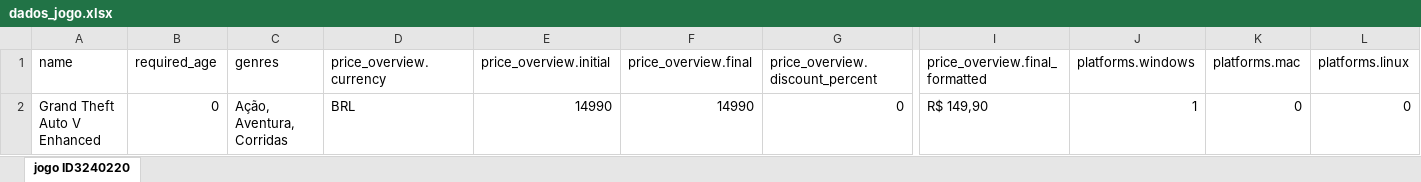
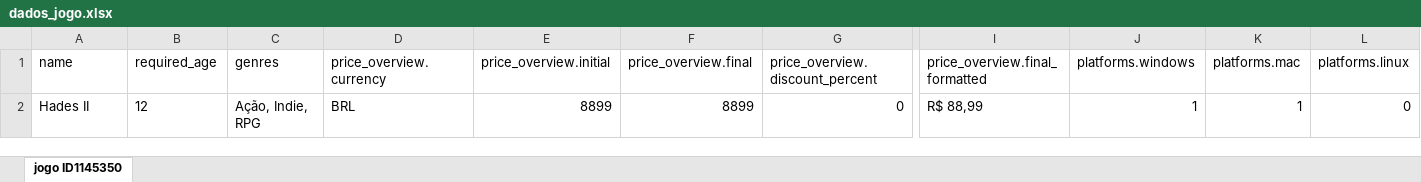
Before and after one commit to matheusferreiradsilva/steam_etl, an Excel workbook: xlsx_tratado/dados_jogo.xlsx, sheet jogo ID1145350, drawn as a sheet; only a part is shown, gaps mark what is left out; values as stored, in another font and other column widths than the file's, no borders; removed rows and columns are numbered as before the commit, all else as after; rows hold the shown columns only; the diff names each change by its address in the sheet, - before the commit and + after, or states it on an @@ line.

Commit message:
criada fora da main uma função que salva os dados em excel e ajusta lagura

```diff
--- a/xlsx_tratado/dados_jogo.xlsx (sheet jogo ID1145350)
+++ b/xlsx_tratado/dados_jogo.xlsx (sheet jogo ID1145350)
-sheet tab: jogo ID3240220
+sheet tab: jogo ID1145350
-row 2: Grand Theft Auto V Enhanced | 0 | Ação, Aventura, Corridas | BRL | 14990 | 14990 | 0 | R$ 149,90 | 1 | 0 | 0
+row 2: Hades II | 12 | Ação, Indie, RPG | BRL | 8899 | 8899 | 0 | R$ 88,99 | 1 | 1 | 0
```
Also changed, not shown: 4 other files.
